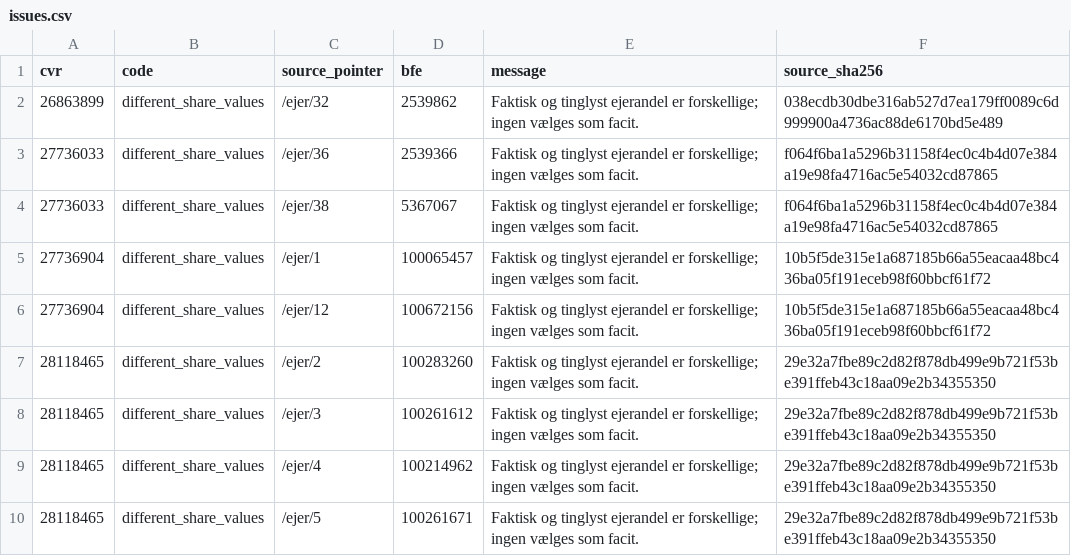
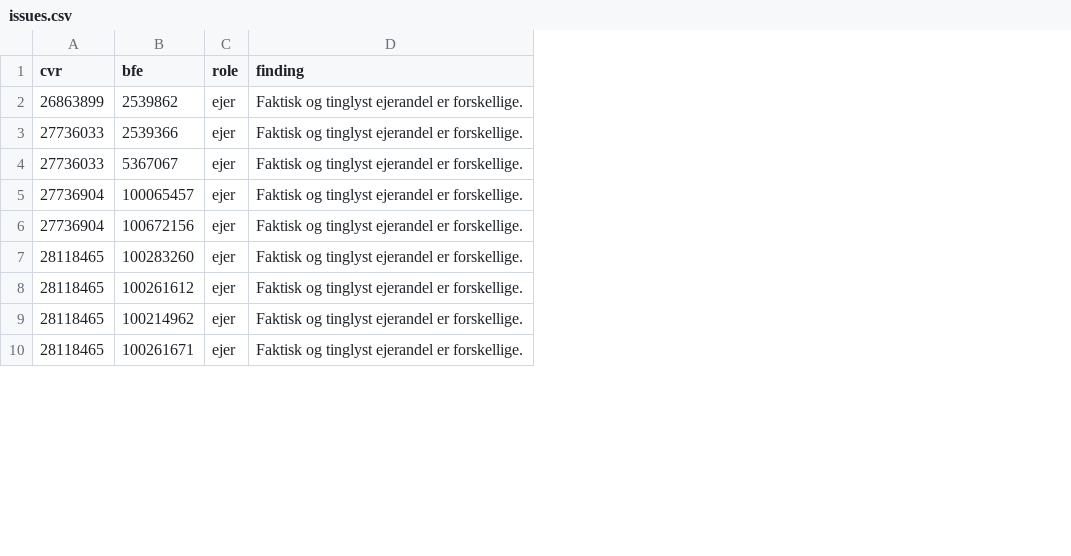
Before and after one commit to michaelmunter/envafors, a CSV file: data/issues.csv, drawn as a sheet; only a part is shown; removed rows and columns are numbered as before the commit, all else as after; the diff names each change by its address in the sheet, - before the commit and + after, or states it on an @@ line.

```diff
--- a/data/issues.csv
+++ b/data/issues.csv
-column B (code), rows 2-10: all different_share_values
-column C (source_pointer), rows 2-10: /ejer/32 | /ejer/36 | /ejer/38 | /ejer/1 | /ejer/12 | /ejer/2 | /ejer/3 | /ejer/4 | /ejer/5
-column E (message), rows 2-10: all Faktisk og tinglyst ejerandel er forskellige; ingen vælges som facit.
-column F (source_sha256), rows 2-10: 038ecdb30dbe316ab527d7ea179ff0089c6d999900a4736ac88de6170bd5e489 | f064f6ba1a5296b31158f4ec0c4b4d07e384a19e98fa4716ac5e54032cd87865 | f064f6ba1a5296b31158f4ec0c4b4d07e384a19e98fa4716ac5e54032cd87865 | 10b5f5de315e1a687185b66a55eacaa48bc436ba05f191eceb98f60bbcf61f72 | 10b5f5de315e1a687185b66a55eacaa48bc436ba05f191eceb98f60bbcf61f72 | 29e32a7fbe89c2d82f878db499e9b721f53be391ffeb43c18aa09e2b34355350 | 29e32a7fbe89c2d82f878db499e9b721f53be391ffeb43c18aa09e2b34355350 | 29e32a7fbe89c2d82f878db499e9b721f53be391ffeb43c18aa09e2b34355350 | 29e32a7fbe89c2d82f878db499e9b721f53be391ffeb43c18aa09e2b34355350
+column C (role), rows 2-10: all ejer
+column D (finding), rows 2-10: all Faktisk og tinglyst ejerandel er forskellige.
```
Also changed, not shown: research/company_candidates.csv, research/company_ownership.csv, 12 other files.
